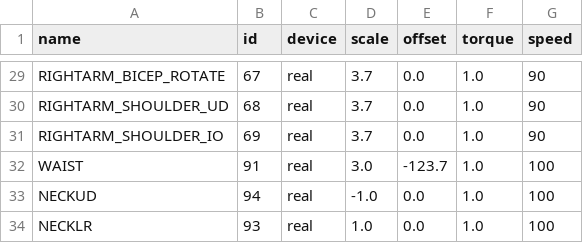
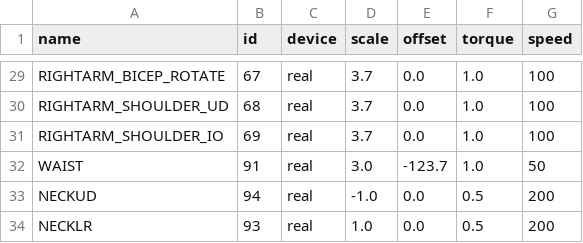
Before and after one commit to wmacevoy/grit, a CSV file: setup/servomap.csv, drawn as a sheet; only a part is shown, gaps mark what is left out; the diff covers the shown part only; the diff names each change by its address in the sheet, - before the commit and + after, or states it on an @@ line.

```diff
--- a/setup/servomap.csv
+++ b/setup/servomap.csv
-G29:G31 (speed): 90
+G29:G31 (speed): 100
-G32 (speed): 100
+G32 (speed): 50
-F33:F34 (torque): 1.0
+F33:F34 (torque): 0.5
-G33:G34 (speed): 100
+G33:G34 (speed): 200
```
Also changed, not shown: 27 edited cells elsewhere in this file.
